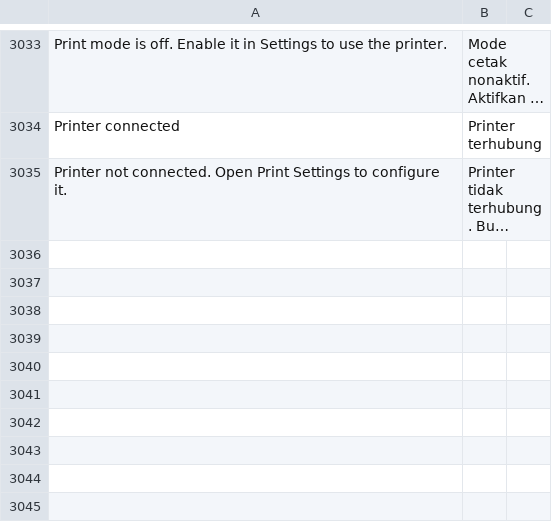
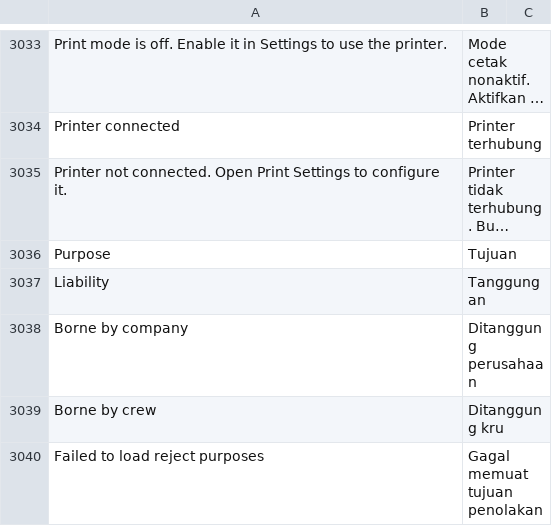
Before and after one commit to Muhayustrid/POSNext, a CSV file: pos_next/translations/id.csv, drawn as a sheet; only a part is shown, gaps mark what is left out; long unchanged cells end in …; the diff names each change by its address in the sheet, - before the commit and + after, or states it on an @@ line.

```diff
--- a/pos_next/translations/id.csv
+++ b/pos_next/translations/id.csv
+row 3036: Purpose | Tujuan
+row 3037: Liability | Tanggungan
+row 3038: Borne by company | Ditanggung perusahaan
+row 3039: Borne by crew | Ditanggung kru
+row 3040: Failed to load reject purposes | Gagal memuat tujuan penolakan
```
Also changed, not shown: pos_next/translations/ar.csv, 2 other files.
